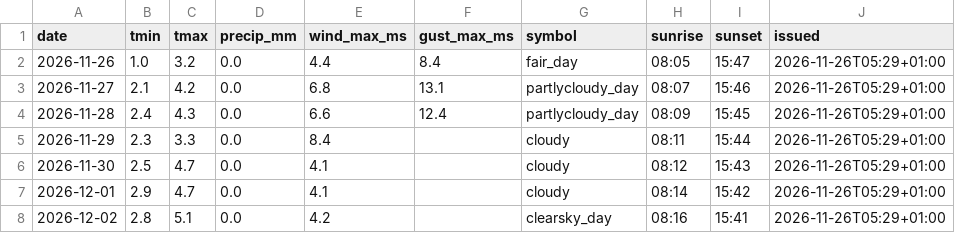
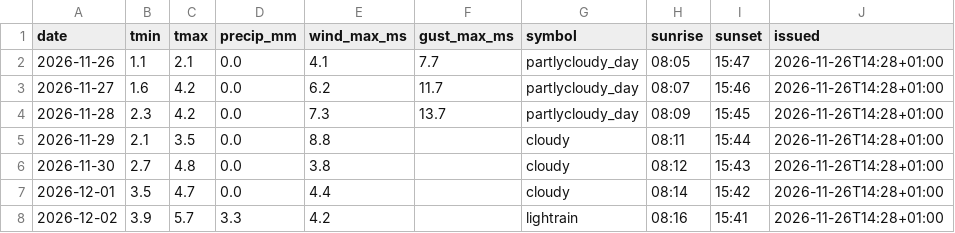
Before and after one commit to schibra/rss-feeds-harvester, a CSV file: data/daily.csv, drawn as a sheet.

```diff
--- a/data/daily.csv
+++ b/data/daily.csv
@@ -1,8 +1,8 @@
 date,tmin,tmax,precip_mm,wind_max_ms,gust_max_ms,symbol,sunrise,sunset,issued
-2026-11-26,1.0,3.2,0.0,4.4,8.4,fair_day,08:05,15:47,2026-11-26T05:29+01:00
-2026-11-27,2.1,4.2,0.0,6.8,13.1,partlycloudy_day,08:07,15:46,2026-11-26T05:29+01:00
-2026-11-28,2.4,4.3,0.0,6.6,12.4,partlycloudy_day,08:09,15:45,2026-11-26T05:29+01:00
-2026-11-29,2.3,3.3,0.0,8.4,,cloudy,08:11,15:44,2026-11-26T05:29+01:00
-2026-11-30,2.5,4.7,0.0,4.1,,cloudy,08:12,15:43,2026-11-26T05:29+01:00
-2026-12-01,2.9,4.7,0.0,4.1,,cloudy,08:14,15:42,2026-11-26T05:29+01:00
-2026-12-02,2.8,5.1,0.0,4.2,,clearsky_day,08:16,15:41,2026-11-26T05:29+01:00
+2026-11-26,1.1,2.1,0.0,4.1,7.7,partlycloudy_day,08:05,15:47,2026-11-26T14:28+01:00
+2026-11-27,1.6,4.2,0.0,6.2,11.7,partlycloudy_day,08:07,15:46,2026-11-26T14:28+01:00
+2026-11-28,2.3,4.2,0.0,7.3,13.7,partlycloudy_day,08:09,15:45,2026-11-26T14:28+01:00
+2026-11-29,2.1,3.5,0.0,8.8,,cloudy,08:11,15:44,2026-11-26T14:28+01:00
+2026-11-30,2.7,4.8,0.0,3.8,,cloudy,08:12,15:43,2026-11-26T14:28+01:00
+2026-12-01,3.5,4.7,0.0,4.4,,cloudy,08:14,15:42,2026-11-26T14:28+01:00
+2026-12-02,3.9,5.7,3.3,4.2,,lightrain,08:16,15:41,2026-11-26T14:28+01:00
```
Also changed, not shown: data/hourly.csv, data/newswire.csv, 1 other file.
